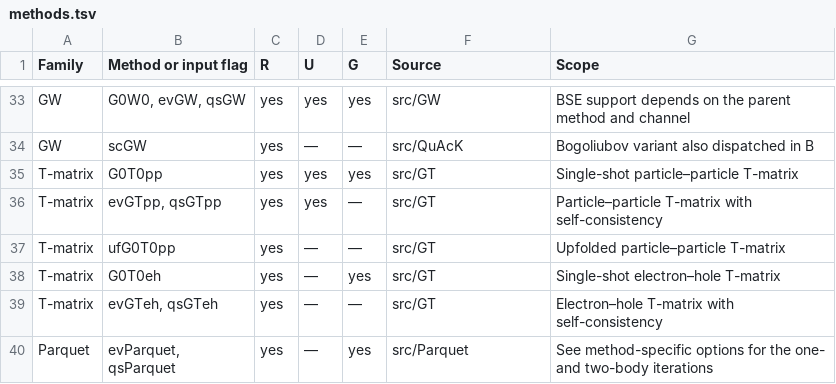
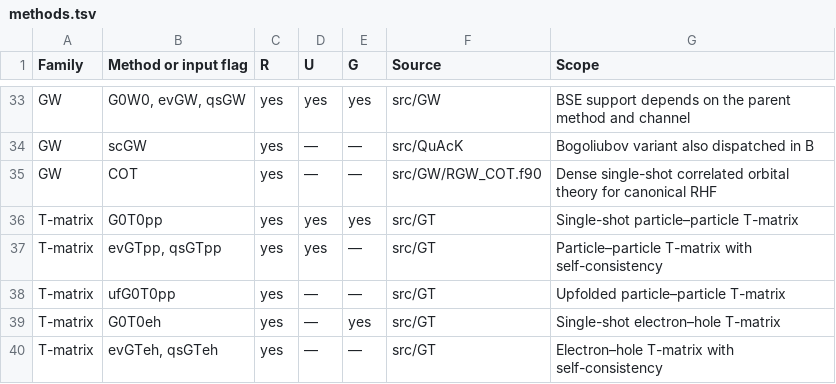
Before and after one commit to pfloos/QuAcK, a TSV file: docs/methods.tsv, drawn as a sheet; only a part is shown, gaps mark what is left out; the shorter side is filled out with more unchanged rows; the diff names each change by its address in the sheet, - before the commit and + after, or states it on an @@ line.

Commit message:
Run restricted GW-COT as a standalone method

```diff
--- a/docs/methods.tsv
+++ b/docs/methods.tsv
+row 35: GW | COT | yes | — | — | src/GW/RGW_COT.f90 | Dense single-shot correlated orbital theory for canonical RHF
```
Also changed, not shown: 7 other files.
